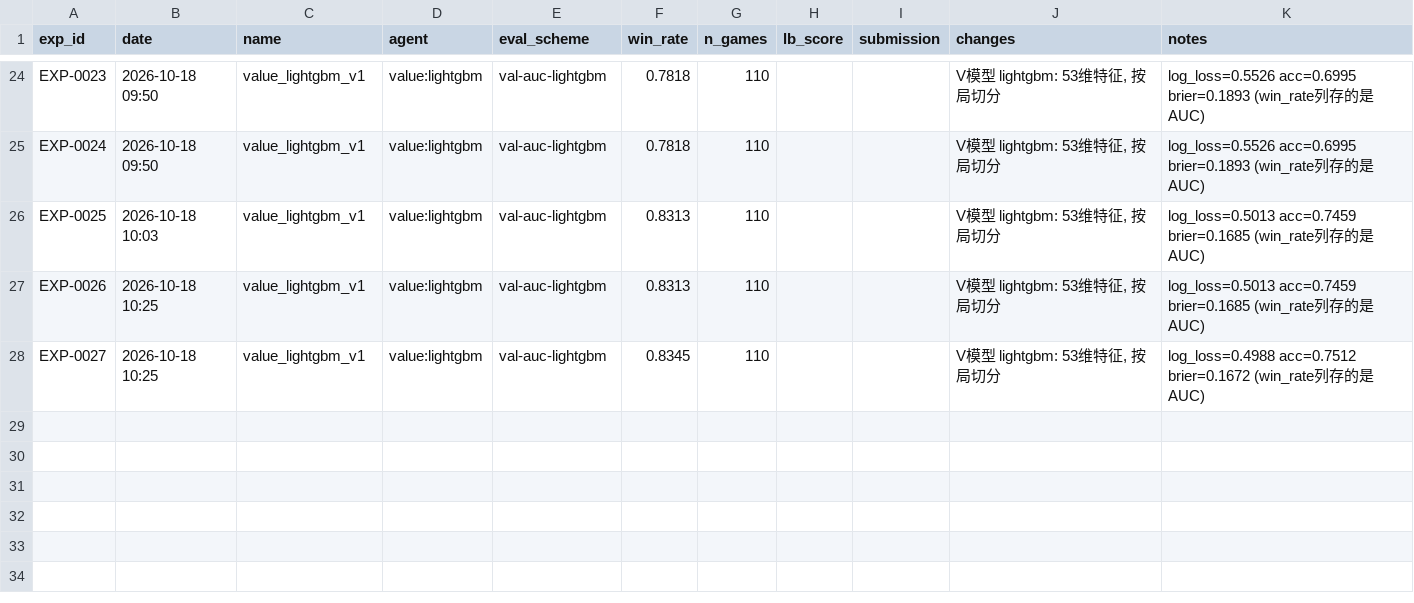
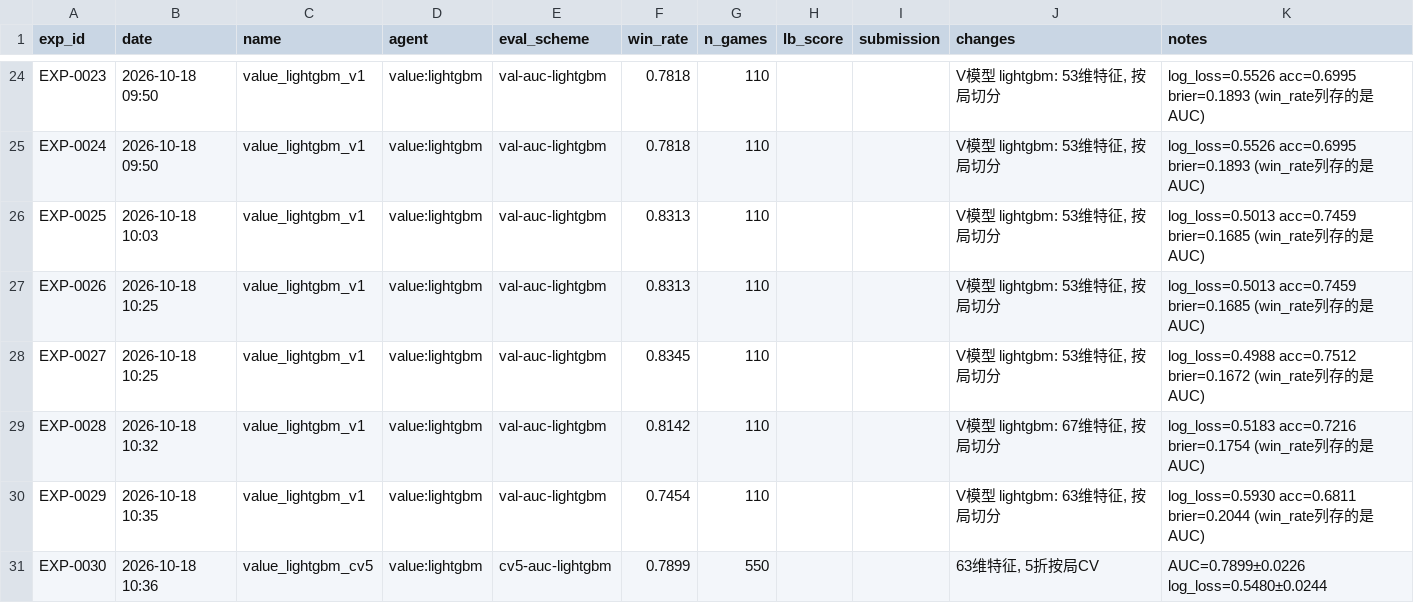
Before and after one commit to zhang1wen2hao3-a11y/kaggle, a CSV file: the-pokemon-company/experiments.csv, drawn as a sheet; only a part is shown, gaps mark what is left out.

Commit message:
sync: the-pokemon-company @ 1227600

```diff
--- a/the-pokemon-company/experiments.csv
+++ b/the-pokemon-company/experiments.csv
@@ -28 +28,4 @@ EXP-0026,2026-10-18 10:25,value_lightgbm_v1,value:lightgbm,val-auc-lightgbm,0.83
 EXP-0027,2026-10-18 10:25,value_lightgbm_v1,value:lightgbm,val-auc-lightgbm,0.8345,110,,,"V模型 lightgbm: 53维特征, 按局切分",log_loss=0.4988 acc=0.7512 brier=0.1672 (win_rate列存的是AUC)
+EXP-0028,2026-10-18 10:32,value_lightgbm_v1,value:lightgbm,val-auc-lightgbm,0.8142,110,,,"V模型 lightgbm: 67维特征, 按局切分",log_loss=0.5183 acc=0.7216 brier=0.1754 (win_rate列存的是AUC)
+EXP-0029,2026-10-18 10:35,value_lightgbm_v1,value:lightgbm,val-auc-lightgbm,0.7454,110,,,"V模型 lightgbm: 63维特征, 按局切分",log_loss=0.5930 acc=0.6811 brier=0.2044 (win_rate列存的是AUC)
+EXP-0030,2026-10-18 10:36,value_lightgbm_cv5,value:lightgbm,cv5-auc-lightgbm,0.7899,550,,,"63维特征, 5折按局CV",AUC=0.7899±0.0226 log_loss=0.5480±0.0244
```
Also changed, not shown: 3 other files.
